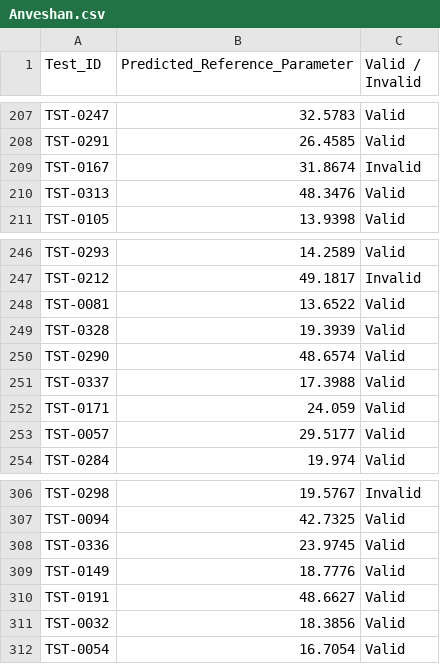
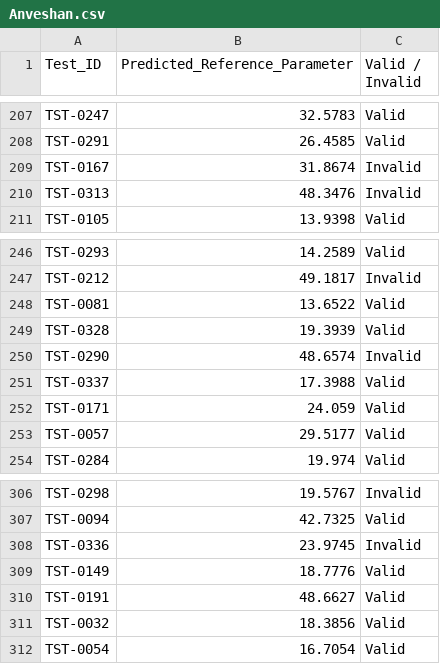
Before and after one commit to sharathprime10-coder/mit_hack, a CSV file: Anveshan.csv, drawn as a sheet; only a part is shown, gaps mark what is left out; the diff covers the shown part only.

```diff
--- a/Anveshan.csv
+++ b/Anveshan.csv
@@ -209,3 +209,3 @@ TST-0291,26.4585,Valid
 TST-0167,31.8674,Invalid
-TST-0313,48.3476,Valid
+TST-0313,48.3476,Invalid
 TST-0105,13.9398,Valid
@@ -249,3 +249,3 @@ TST-0081,13.6522,Valid
 TST-0328,19.3939,Valid
-TST-0290,48.6574,Valid
+TST-0290,48.6574,Invalid
 TST-0337,17.3988,Valid
@@ -307,3 +307,3 @@ TST-0298,19.5767,Invalid
 TST-0094,42.7325,Valid
-TST-0336,23.9745,Valid
+TST-0336,23.9745,Invalid
 TST-0149,18.7776,Valid
```
Also changed, not shown: 5 edited cells elsewhere in this file, 5 other files.
